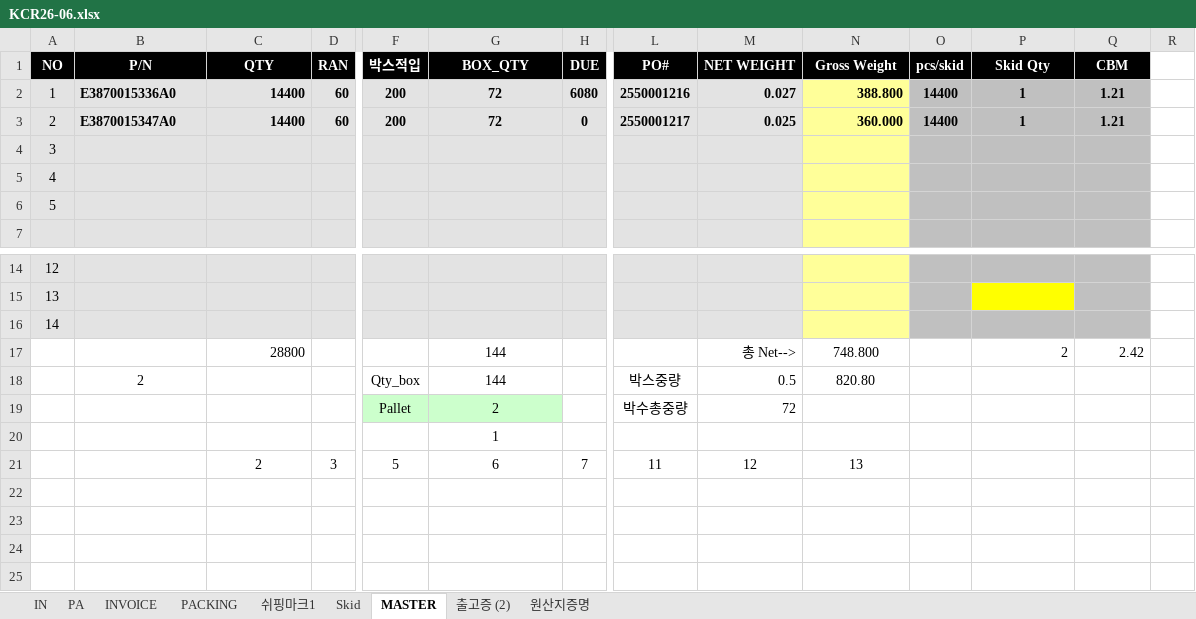
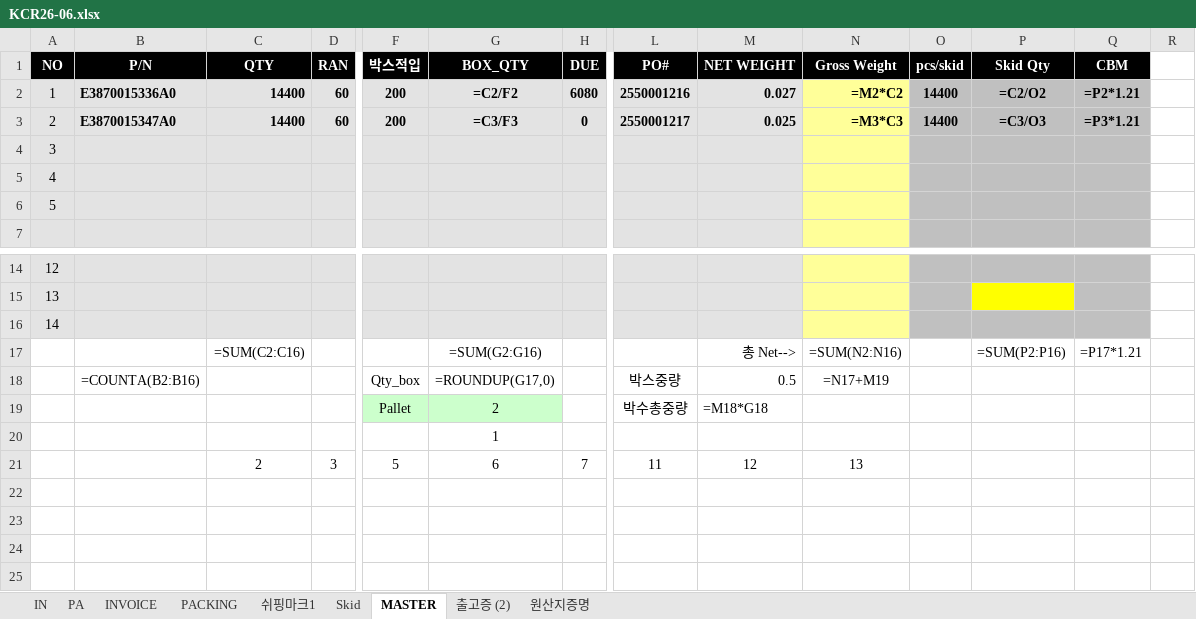
Before and after one commit to sylee1573/release-to-shipping-doc.-creation, an Excel workbook: backend/templates/KCR26-06.xlsx, sheet MASTER, drawn as a sheet; only a part is shown, gaps mark what is left out; values as stored, in another font and other column widths than the file's, no borders; formulas without a stored value are shown as written; removed rows and columns are numbered as before the commit, all else as after; rows hold the shown columns only; the diff names each change by its address in the sheet, - before the commit and + after, or states it on an @@ line.

```diff
--- a/backend/templates/KCR26-06.xlsx (sheet MASTER)
+++ b/backend/templates/KCR26-06.xlsx (sheet MASTER)
-G2 (BOX_QTY): 72
+G2 (BOX_QTY): =C2/F2
-N2 (Gross Weight): 388.800
+N2 (Gross Weight): =M2*C2
-P2 (Skid Qty): 1
+P2 (Skid Qty): =C2/O2
-Q2 (CBM): 1.21
+Q2 (CBM): =P2*1.21
-G3 (BOX_QTY): 72
+G3 (BOX_QTY): =C3/F3
-N3 (Gross Weight): 360.000
+N3 (Gross Weight): =M3*C3
-P3 (Skid Qty): 1
+P3 (Skid Qty): =C3/O3
-Q3 (CBM): 1.21
+Q3 (CBM): =P3*1.21
-row 17:  |  | 28800 |  |  | 144 |  |  | 총 Net--> | 748.800 |  | 2 | 2.42
+row 17:  |  | =SUM(C2:C16) |  |  | =SUM(G2:G16) |  |  | 총 Net--> | =SUM(N2:N16) |  | =SUM(P2:P16) | =P17*1.21
-B18 (P/N): 2
+B18 (P/N): =COUNTA(B2:B16)
-G18 (BOX_QTY): 144
+G18 (BOX_QTY): =ROUNDUP(G17,0)
-N18 (Gross Weight): 820.80
+N18 (Gross Weight): =N17+M19
-M19 (NET WEIGHT): 72
+M19 (NET WEIGHT): =M18*G18
```
Also changed, not shown: sheet PACKING, sheet INVOICE, sheet 출고증 (2), sheet 쉬핑마크1, hidden cells, charts or pictures.
